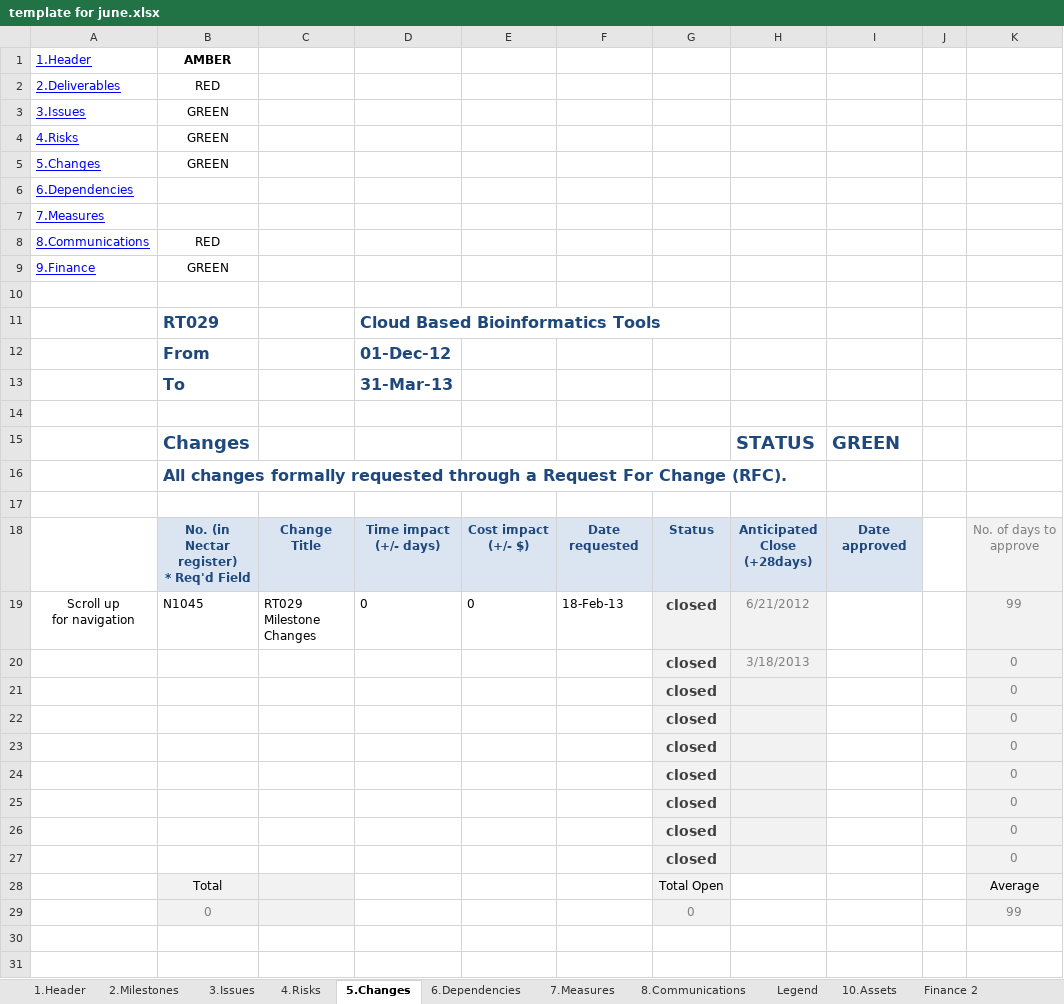
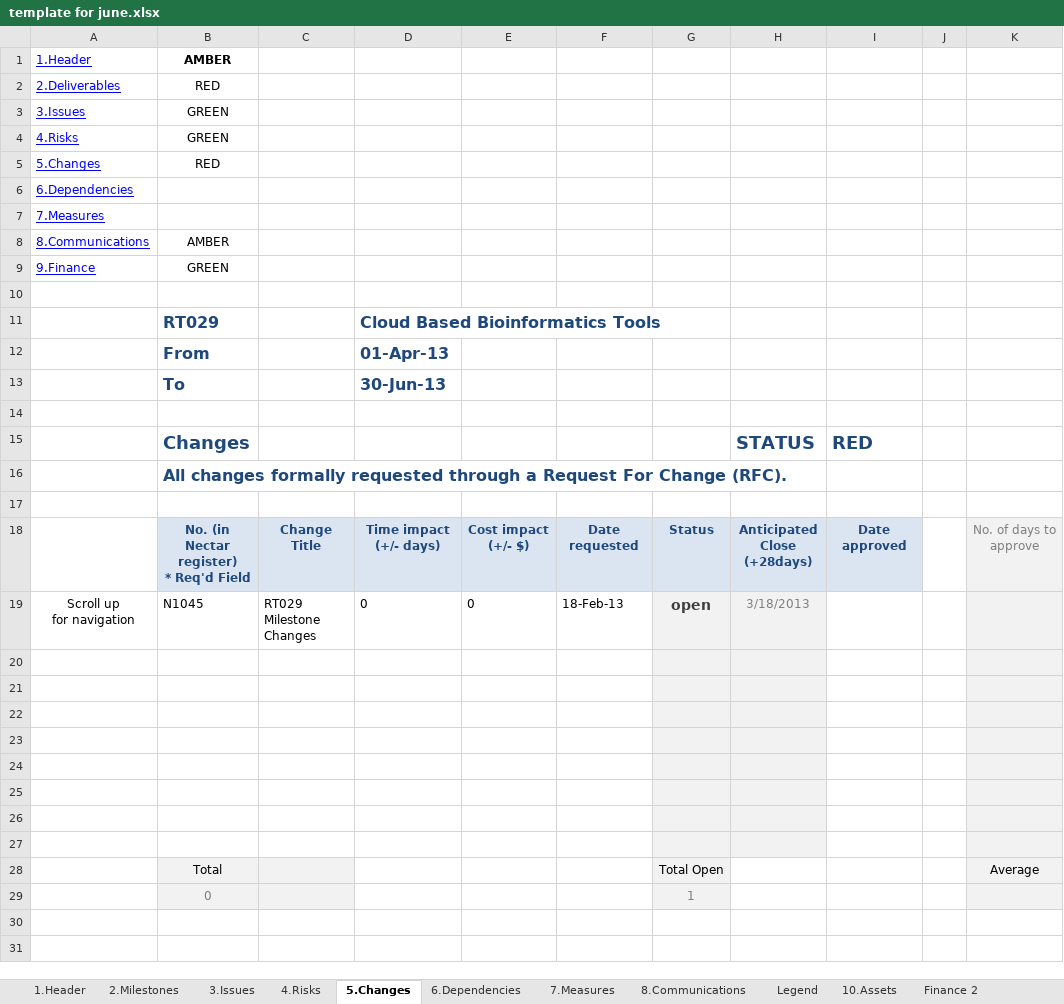
Before and after one commit to tranaweera/ark-informatics, an Excel workbook: ARK/trunk/usefulTools/TestFilesAndDocuments/steering committee/NeCTAR/NeCTAR Reporting/template for june.xlsx, sheet 5.Changes, drawn as a sheet; only a part is shown; values as stored, in another font and other column widths than the file's, no borders; conditional formats not drawn; removed rows and columns are numbered as before the commit, all else as after; the diff names each change by its address in the sheet, - before the commit and + after, or states it on an @@ line.

```diff
--- a/ARK/trunk/usefulTools/TestFilesAndDocuments/steering committee/NeCTAR/NeCTAR Reporting/template for june.xlsx (sheet 5.Changes)
+++ b/ARK/trunk/usefulTools/TestFilesAndDocuments/steering committee/NeCTAR/NeCTAR Reporting/template for june.xlsx (sheet 5.Changes)
-B5: GREEN
+B5: RED
-B8: RED
+B8: AMBER
-D12: 01-Dec-12
+D12: 01-Apr-13
-D13: 31-Mar-13
+D13: 30-Jun-13
-I15: GREEN
+I15: RED
-G19: closed
+G19: open
-H19: 6/21/2012
+H19: 3/18/2013
-K19: 99
+K19: (empty)
-row 20:  |  |  |  |  |  | closed | 3/18/2013 |  |  | 0
+row 20: (empty)
-row 21:  |  |  |  |  |  | closed |  |  |  | 0
+row 21: (empty)
-row 22:  |  |  |  |  |  | closed |  |  |  | 0
+row 22: (empty)
-row 23:  |  |  |  |  |  | closed |  |  |  | 0
+row 23: (empty)
-row 24:  |  |  |  |  |  | closed |  |  |  | 0
+row 24: (empty)
-row 25:  |  |  |  |  |  | closed |  |  |  | 0
+row 25: (empty)
-row 26:  |  |  |  |  |  | closed |  |  |  | 0
+row 26: (empty)
-row 27:  |  |  |  |  |  | closed |  |  |  | 0
+row 27: (empty)
-row 29:  | 0 |  |  |  |  | 0 |  |  |  | 99
+row 29:  | 0 |  |  |  |  | 1
```
Also changed, not shown: sheet 8.Communications, sheet 1.Header, sheet 6.Dependencies, sheet 4.Risks, sheet 7.Measures, sheet 3.Issues, 4 more sheets, hidden cells, ARK/trunk/usefulTools/TestFilesAndDocuments/UAT_Reporting_Data_Linkage_Requirements_no_results.xlsx.
